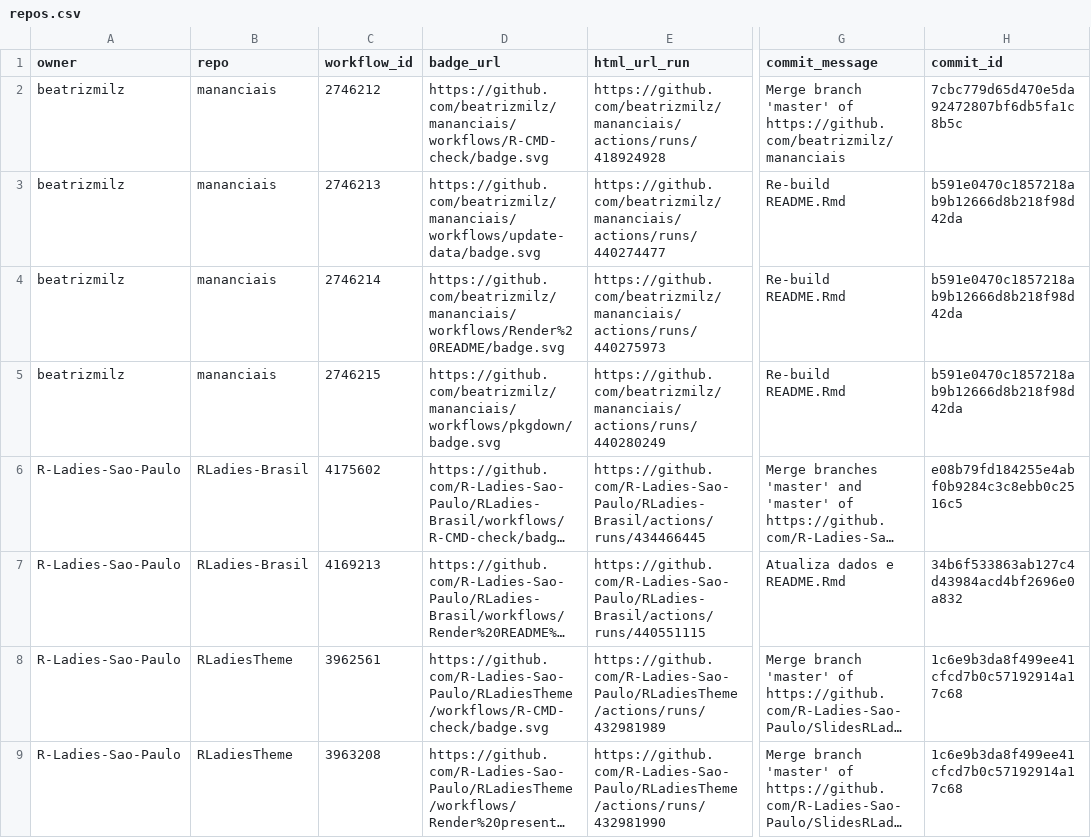
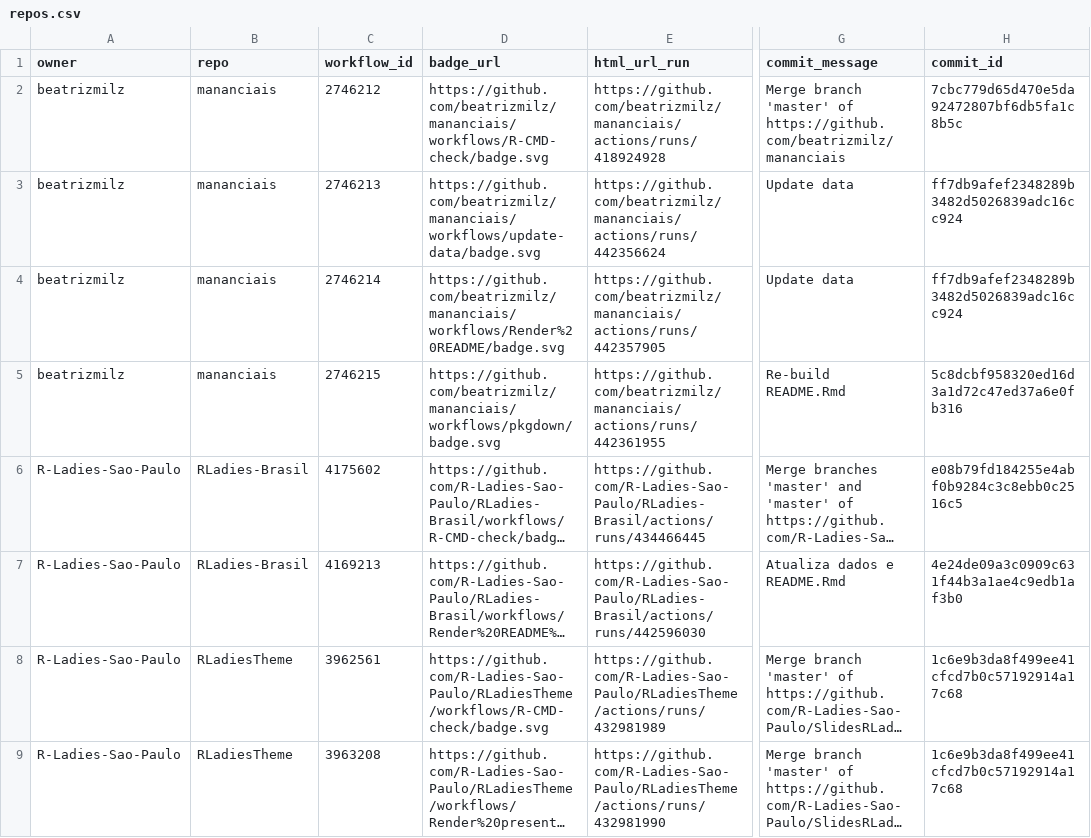
Before and after one commit to beatrizmilz/status, a CSV file: repos.csv, drawn as a sheet; only a part is shown, gaps mark what is left out; long unchanged cells end in …; the diff names each change by its address in the sheet, - before the commit and + after, or states it on an @@ line.

```diff
--- a/repos.csv
+++ b/repos.csv
-E3 (html_url_run): https://github.com/beatrizmilz/mananciais/actions/runs/440274477
+E3 (html_url_run): https://github.com/beatrizmilz/mananciais/actions/runs/442356624
-G3:G4 (commit_message): Re-build README.Rmd
+G3:G4 (commit_message): Update data
-H3:H4 (commit_id): b591e0470c1857218ab9b12666d8b218f98d42da
+H3:H4 (commit_id): ff7db9afef2348289b3482d5026839adc16cc924
-E4 (html_url_run): https://github.com/beatrizmilz/mananciais/actions/runs/440275973
+E4 (html_url_run): https://github.com/beatrizmilz/mananciais/actions/runs/442357905
-E5 (html_url_run): https://github.com/beatrizmilz/mananciais/actions/runs/440280249
+E5 (html_url_run): https://github.com/beatrizmilz/mananciais/actions/runs/442361955
-H5 (commit_id): b591e0470c1857218ab9b12666d8b218f98d42da
+H5 (commit_id): 5c8dcbf958320ed16d3a1d72c47ed37a6e0fb316
-E7 (html_url_run): https://github.com/R-Ladies-Sao-Paulo/RLadies-Brasil/actions/runs/440551115
+E7 (html_url_run): https://github.com/R-Ladies-Sao-Paulo/RLadies-Brasil/actions/runs/442596030
-H7 (commit_id): 34b6f533863ab127c4d43984acd4bf2696e0a832
+H7 (commit_id): 4e24de09a3c0909c631f44b3a1ae4c9edb1af3b0
```
Also changed, not shown: 1 other file.
